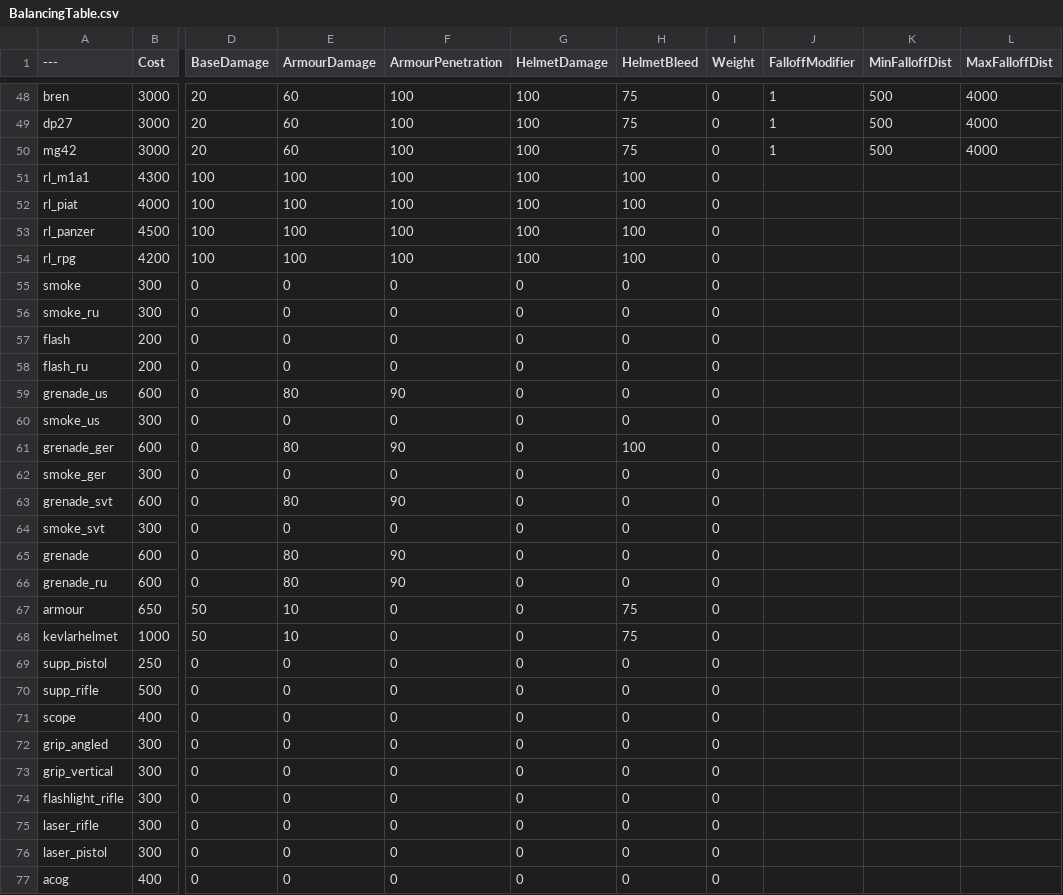
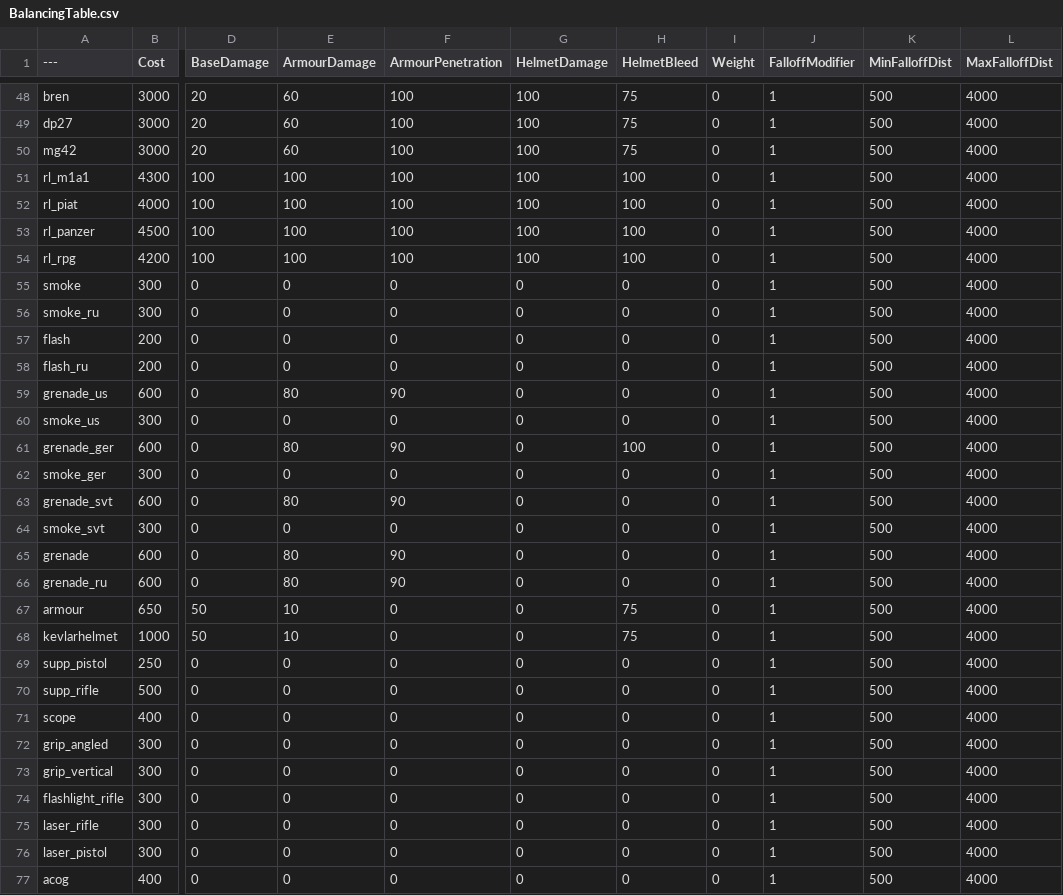
Before and after one commit to TheEliteSoldier/BalanceTest, a CSV file: BalancingTable.csv, drawn as a sheet; only a part is shown, gaps mark what is left out; the diff covers the shown part only; the diff names each change by its address in the sheet, - before the commit and + after, or states it on an @@ line.

Commit message:
Add files via upload

```diff
--- a/BalancingTable.csv
+++ b/BalancingTable.csv
-J51:J77 (FalloffModifier): (empty)
+J51:J77 (FalloffModifier): 1
-K51:K77 (MinFalloffDist): (empty)
+K51:K77 (MinFalloffDist): 500
-L51:L77 (MaxFalloffDist): (empty)
+L51:L77 (MaxFalloffDist): 4000
```
Also changed, not shown: 37 edited cells elsewhere in this file.
